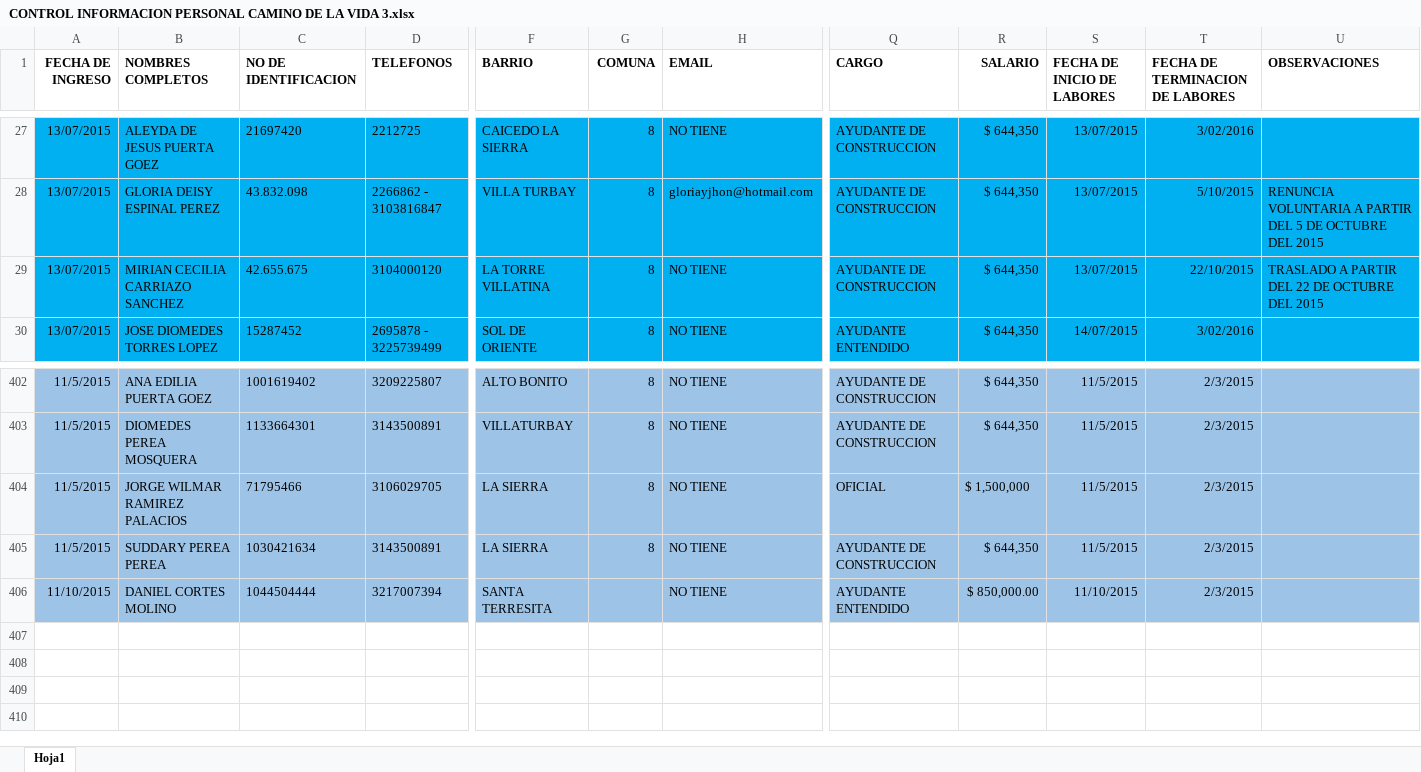
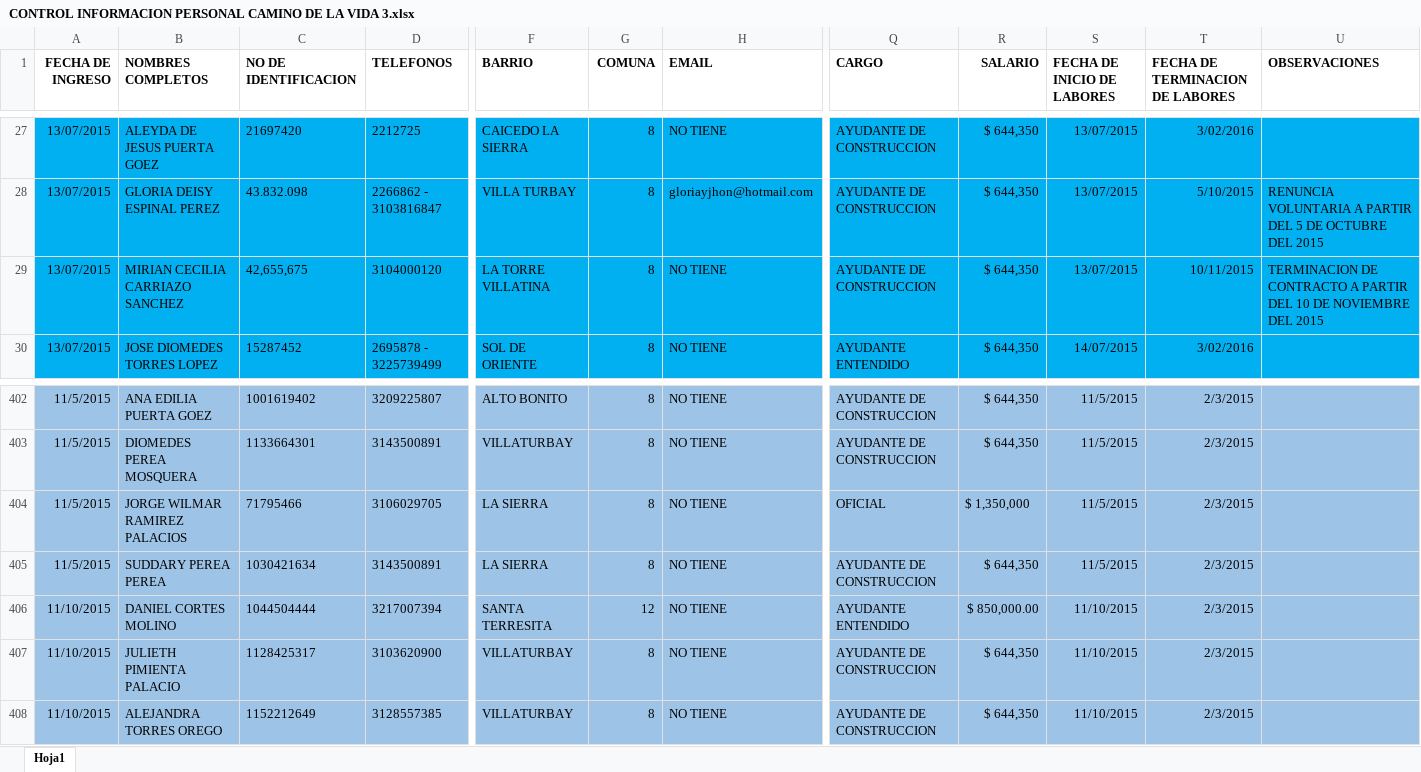
Before and after one commit to Gamani-Sai/EDU-Informaci-n, an Excel workbook: CONTROL INFORMACION PERSONAL CAMINO DE LA VIDA 3.xlsx, sheet Hoja1, drawn as a sheet; only a part is shown, gaps mark what is left out; values as stored, in another font and other column widths than the file's, no borders; rows hold the shown columns only; the diff names each change by its address in the sheet, - before the commit and + after, or states it on an @@ line.

```diff
--- a/CONTROL INFORMACION PERSONAL CAMINO DE LA VIDA 3.xlsx (sheet Hoja1)
+++ b/CONTROL INFORMACION PERSONAL CAMINO DE LA VIDA 3.xlsx (sheet Hoja1)
-C29 (NO DE IDENTIFICACION): 42.655.675
+C29 (NO DE IDENTIFICACION): 42,655,675
-T29 (FECHA DE TERMINACION DE LABORES): 22/10/2015
+T29 (FECHA DE TERMINACION DE LABORES): 10/11/2015
-U29 (OBSERVACIONES): TRASLADO A PARTIR DEL 22 DE OCTUBRE DEL 2015
+U29 (OBSERVACIONES): TERMINACION DE CONTRACTO A PARTIR DEL 10 DE NOVIEMBRE DEL 2015
-R404 (SALARIO): $ 1,500,000
+R404 (SALARIO): $ 1,350,000
-G406 (COMUNA): (empty)
+G406 (COMUNA): 12
+row 407: 11/10/2015 | JULIETH PIMIENTA PALACIO | 1128425317 | 3103620900 | VILLATURBAY | 8 | NO TIENE | AYUDANTE DE CONSTRUCCION | $ 644,350 | 11/10/2015 | 2/3/2015
+row 408: 11/10/2015 | ALEJANDRA TORRES OREGO | 1152212649 | 3128557385 | VILLATURBAY | 8 | NO TIENE | AYUDANTE DE CONSTRUCCION | $ 644,350 | 11/10/2015 | 2/3/2015
```
Also changed, not shown: FM-72_FORMATO REPORTE EMPLEO ALCALDIA DE MEDELLÍN_FGSC2 OCTUBRE.xlsx, 4 other files.
